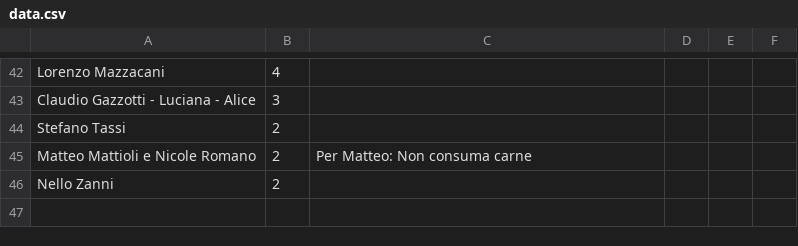
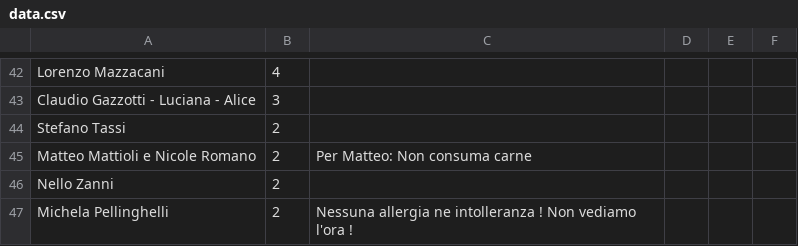
Before and after one commit to nicograzio/Sito_Matrimonio, a CSV file: reservations/data.csv, drawn as a sheet; only a part is shown, gaps mark what is left out; the diff names each change by its address in the sheet, - before the commit and + after, or states it on an @@ line.

Commit message:
Aggiunta nuova prenotazione

```diff
--- a/reservations/data.csv
+++ b/reservations/data.csv
+row 47: Michela Pellinghelli | 2 | Nessuna allergia ne intolleranza ! Non vediamo l'ora !
```
